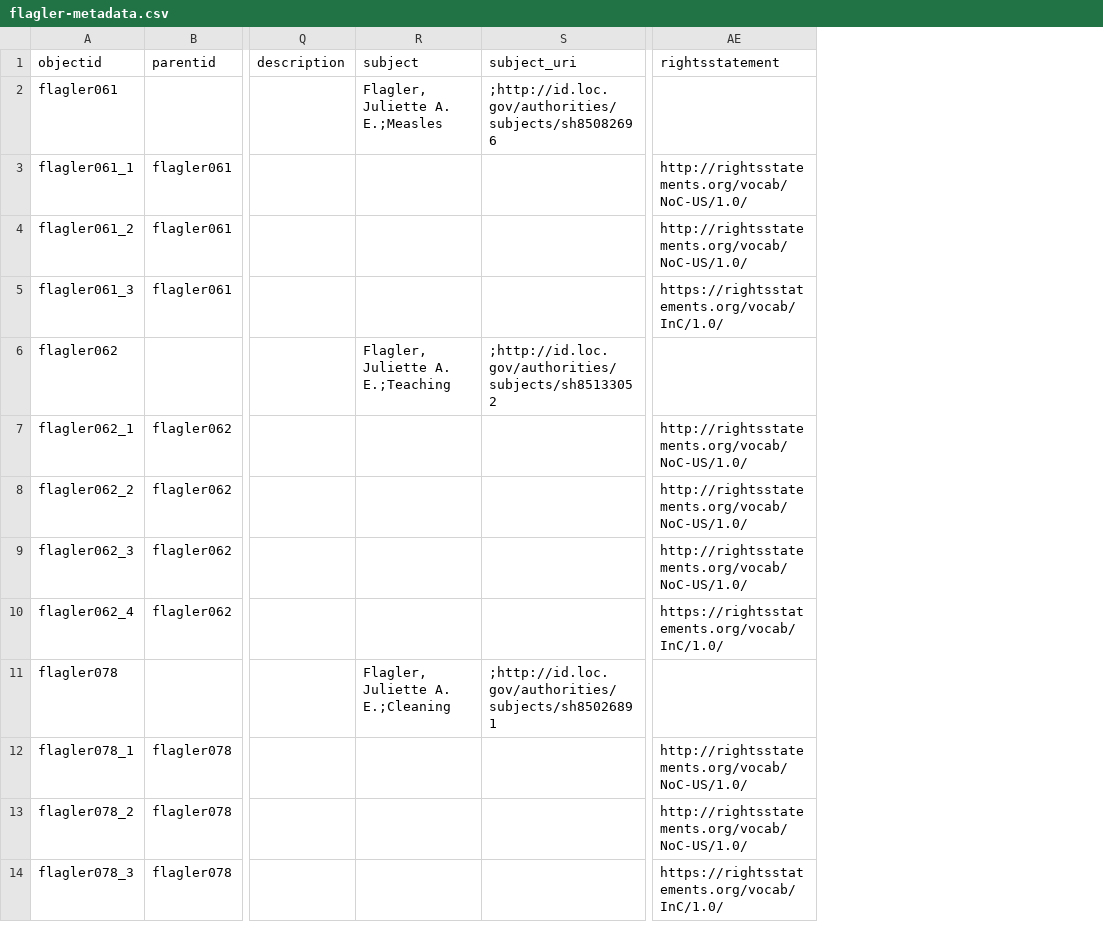
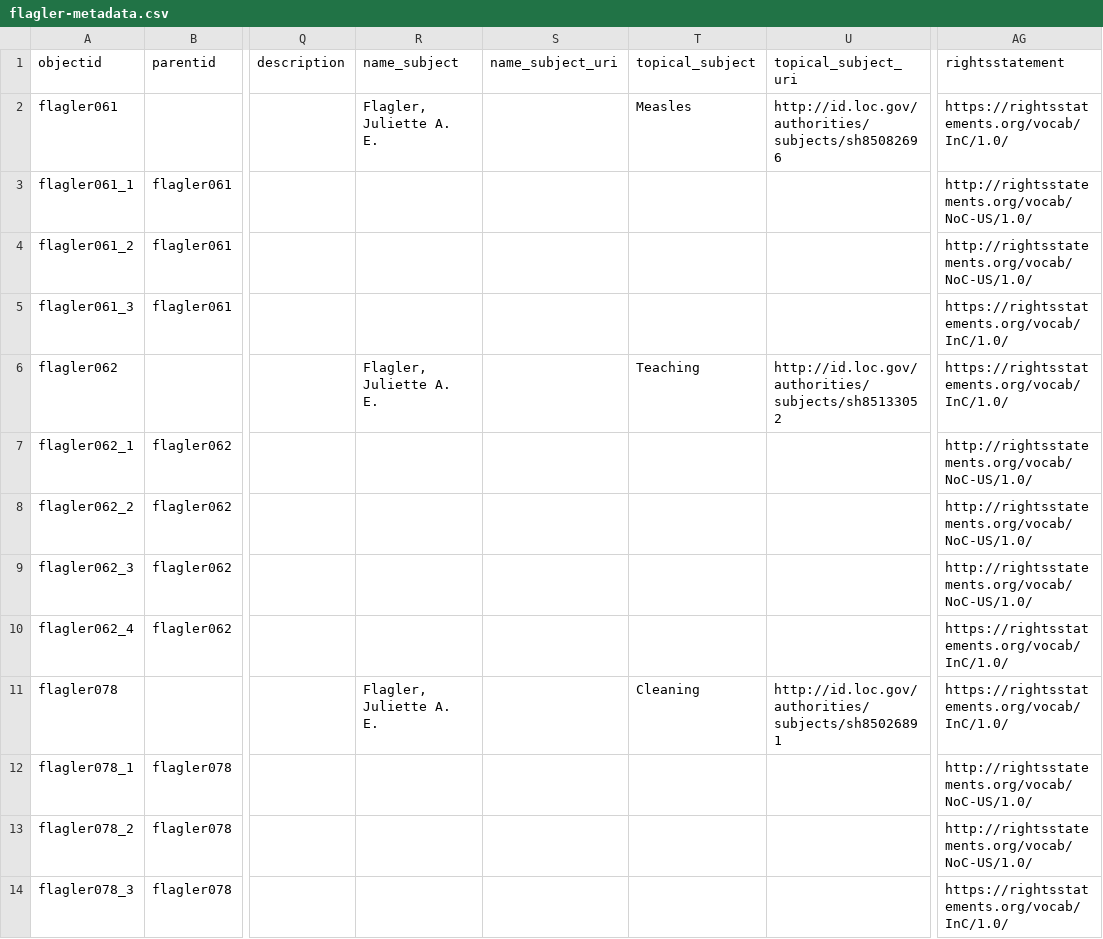
Before and after one commit to hmc4/flagler, a CSV file: _data/flagler-metadata.csv, drawn as a sheet; only a part is shown, gaps mark what is left out; removed rows and columns are numbered as before the commit, all else as after; the diff covers the shown part only; the diff names each change by its address in the sheet, - before the commit and + after, or states it on an @@ line.

Commit message:
Add files via upload
Add name_subject and topical_subject fields

```diff
--- a/_data/flagler-metadata.csv
+++ b/_data/flagler-metadata.csv
-column R (subject), rows 2-11: Flagler, Juliette A. E.;Measles |  |  |  | Flagler, Juliette A. E.;Teaching |  |  |  |  | Flagler, Juliette A. E.;Cleaning
-column S (subject_uri), rows 2-11: ;http://id.loc.gov/authorities/subjects/sh85082696 |  |  |  | ;http://id.loc.gov/authorities/subjects/sh85133052 |  |  |  |  | ;http://id.loc.gov/authorities/subjects/sh85026891
+column R (name_subject), rows 2-11: Flagler, Juliette A. E. |  |  |  | Flagler, Juliette A. E. |  |  |  |  | Flagler, Juliette A. E.
+column S (name_subject_uri), empty
+column T (topical_subject), rows 2-11: Measles |  |  |  | Teaching |  |  |  |  | Cleaning
+column U (topical_subject_uri), rows 2-11: http://id.loc.gov/authorities/subjects/sh85082696 |  |  |  | http://id.loc.gov/authorities/subjects/sh85133052 |  |  |  |  | http://id.loc.gov/authorities/subjects/sh85026891
-AG2 (rightsstatement): (empty)
+AG2 (rightsstatement): https://rightsstatements.org/vocab/InC/1.0/
-AG6 (rightsstatement): (empty)
+AG6 (rightsstatement): https://rightsstatements.org/vocab/InC/1.0/
-AG11 (rightsstatement): (empty)
+AG11 (rightsstatement): https://rightsstatements.org/vocab/InC/1.0/
```
Also changed, not shown: 5 edited cells elsewhere in this file.
